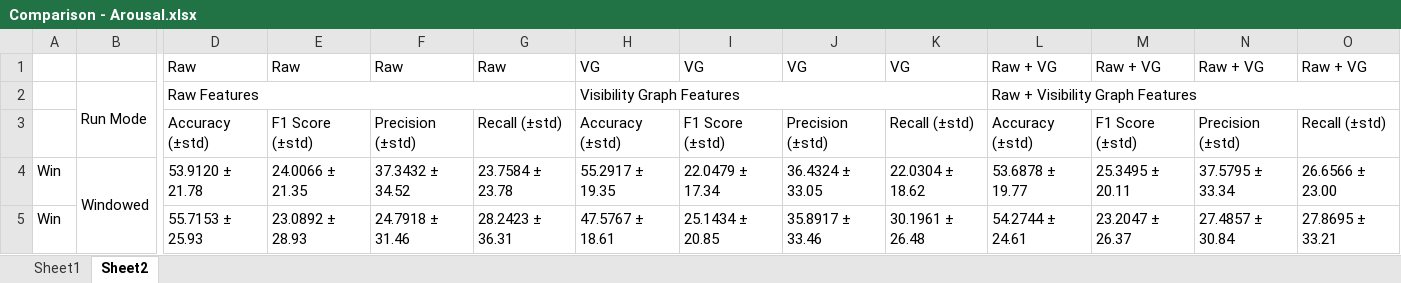
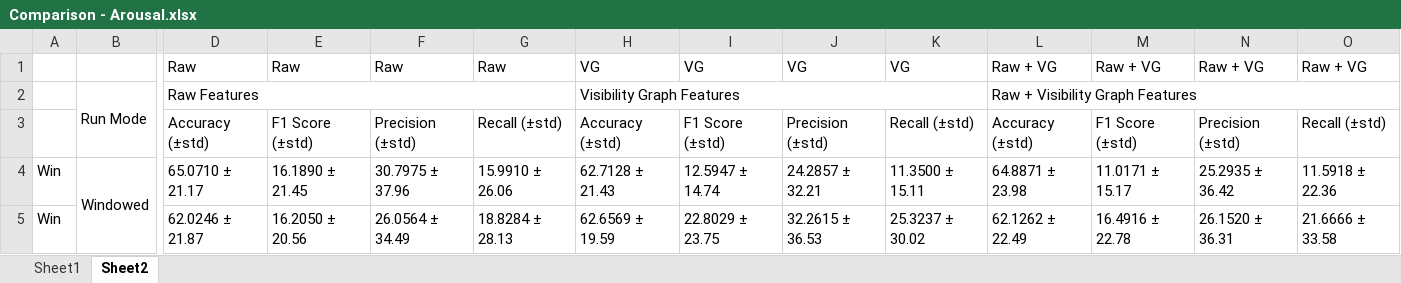
Before and after one commit to NikooAmjadi/Emognition-Processing, an Excel workbook: Results/Comparison - Arousal.xlsx, sheet Sheet2, drawn as a sheet; only a part is shown, gaps mark what is left out; values as stored, in another font and other column widths than the file's, no cell formats; conditional formats not drawn; the diff covers the shown part only; the diff names each change by its address in the sheet, - before the commit and + after, or states it on an @@ line.

```diff
--- a/Results/Comparison - Arousal.xlsx (sheet Sheet2)
+++ b/Results/Comparison - Arousal.xlsx (sheet Sheet2)
-D4: 53.9120 ± 21.78
+D4: 65.0710 ± 21.17
-E4: 24.0066 ± 21.35
+E4: 16.1890 ± 21.45
-F4: 37.3432 ± 34.52
+F4: 30.7975 ± 37.96
-G4: 23.7584 ± 23.78
+G4: 15.9910 ± 26.06
-H4: 55.2917 ± 19.35
+H4: 62.7128 ± 21.43
-I4: 22.0479 ± 17.34
+I4: 12.5947 ± 14.74
-J4: 36.4324 ± 33.05
+J4: 24.2857 ± 32.21
-K4: 22.0304 ± 18.62
+K4: 11.3500 ± 15.11
-L4: 53.6878 ± 19.77
+L4: 64.8871 ± 23.98
-M4: 25.3495 ± 20.11
+M4: 11.0171 ± 15.17
-N4: 37.5795 ± 33.34
+N4: 25.2935 ± 36.42
-O4: 26.6566 ± 23.00
+O4: 11.5918 ± 22.36
-D5: 55.7153 ± 25.93
+D5: 62.0246 ± 21.87
-E5: 23.0892 ± 28.93
+E5: 16.2050 ± 20.56
-F5: 24.7918 ± 31.46
+F5: 26.0564 ± 34.49
-G5: 28.2423 ± 36.31
+G5: 18.8284 ± 28.13
-H5: 47.5767 ± 18.61
+H5: 62.6569 ± 19.59
-I5: 25.1434 ± 20.85
+I5: 22.8029 ± 23.75
-J5: 35.8917 ± 33.46
+J5: 32.2615 ± 36.53
-K5: 30.1961 ± 26.48
+K5: 25.3237 ± 30.02
-L5: 54.2744 ± 24.61
+L5: 62.1262 ± 22.49
-M5: 23.2047 ± 26.37
+M5: 16.4916 ± 22.78
-N5: 27.4857 ± 30.84
+N5: 26.1520 ± 36.31
-O5: 27.8695 ± 33.21
+O5: 21.6666 ± 33.58
```
Also changed, not shown: 72 edited cells elsewhere in this sheet, sheet Sheet1, cell formats, Results/Comparison - Valence.xlsx, 24 other files.
